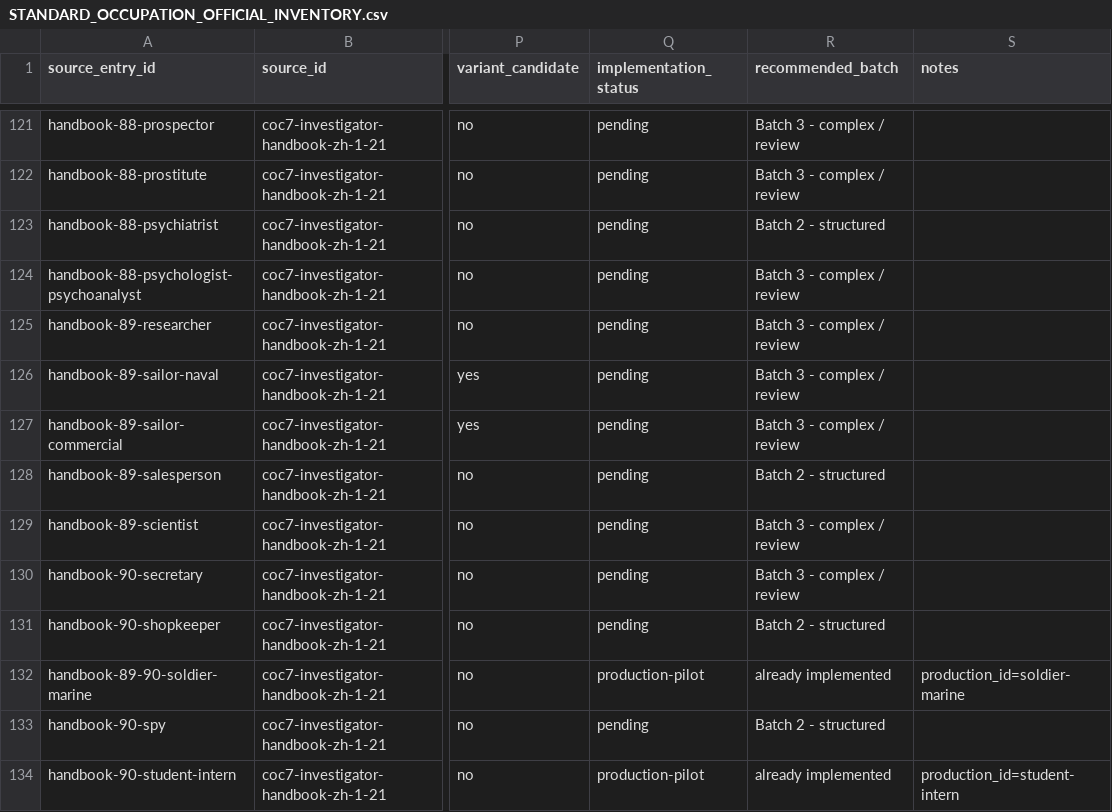
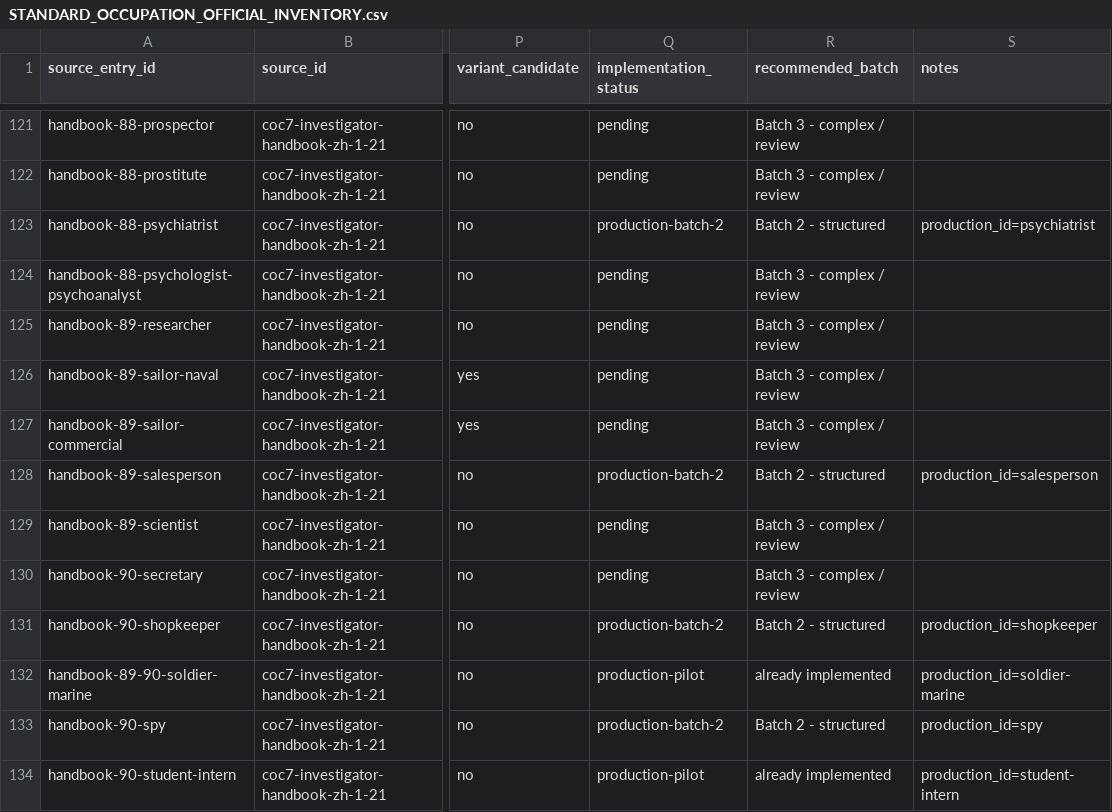
Before and after one commit to DEATHTDM/COCSheet, a CSV file: docs/data/STANDARD_OCCUPATION_OFFICIAL_INVENTORY.csv, drawn as a sheet; only a part is shown, gaps mark what is left out; the diff covers the shown part only; the diff names each change by its address in the sheet, - before the commit and + after, or states it on an @@ line.

Commit message:
feat: add Standard occupation batch 2B (#12)

```diff
--- a/docs/data/STANDARD_OCCUPATION_OFFICIAL_INVENTORY.csv
+++ b/docs/data/STANDARD_OCCUPATION_OFFICIAL_INVENTORY.csv
-Q123 (implementation_status): pending
+Q123 (implementation_status): production-batch-2
-S123 (notes): (empty)
+S123 (notes): production_id=psychiatrist
-Q128 (implementation_status): pending
+Q128 (implementation_status): production-batch-2
-S128 (notes): (empty)
+S128 (notes): production_id=salesperson
-Q131 (implementation_status): pending
+Q131 (implementation_status): production-batch-2
-S131 (notes): (empty)
+S131 (notes): production_id=shopkeeper
-Q133 (implementation_status): pending
+Q133 (implementation_status): production-batch-2
-S133 (notes): (empty)
+S133 (notes): production_id=spy
```
Also changed, not shown: 31 edited cells elsewhere in this file, 8 other files.
